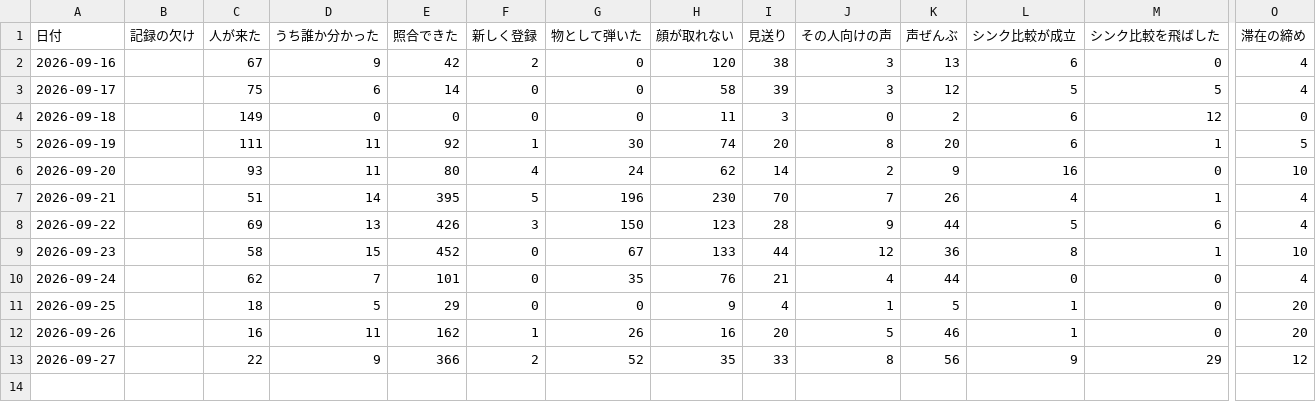
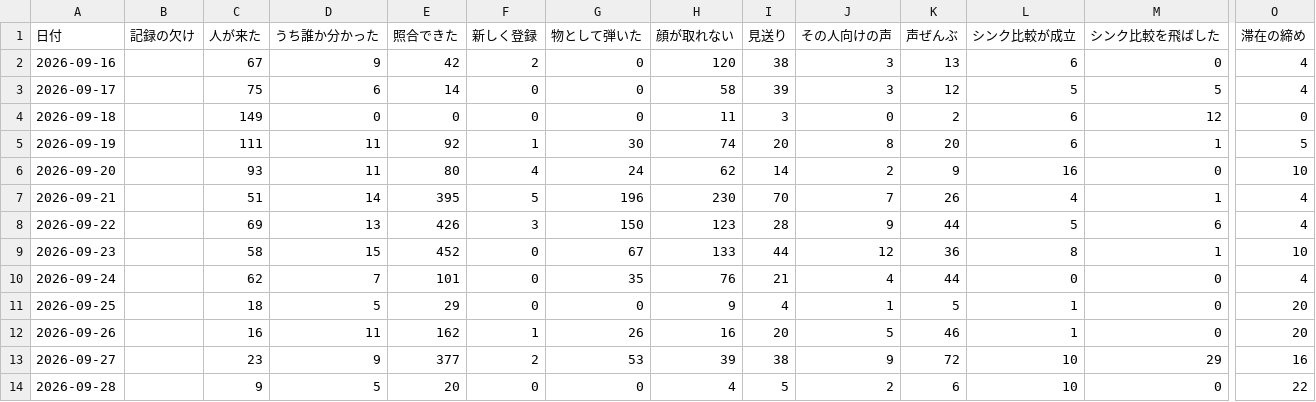
Before and after one commit to kengiftology/arigato, a CSV file: docs/毎日の数字.csv, drawn as a sheet; only a part is shown, gaps mark what is left out; rows hold the shown columns only; the diff names each change by its address in the sheet, - before the commit and + after, or states it on an @@ line.

```diff
--- a/docs/毎日の数字.csv
+++ b/docs/毎日の数字.csv
-C13 (人が来た): 22
+C13 (人が来た): 23
-E13 (照合できた): 366
+E13 (照合できた): 377
-G13 (物として弾いた): 52
+G13 (物として弾いた): 53
-H13 (顔が取れない): 35
+H13 (顔が取れない): 39
-I13 (見送り): 33
+I13 (見送り): 38
-J13 (その人向けの声): 8
+J13 (その人向けの声): 9
-K13 (声ぜんぶ): 56
+K13 (声ぜんぶ): 72
-L13 (シンク比較が成立): 9
+L13 (シンク比較が成立): 10
-O13 (滞在の締め): 12
+O13 (滞在の締め): 16
+row 14: 2026-09-28 |  | 9 | 5 | 20 | 0 | 0 | 4 | 5 | 2 | 6 | 10 | 0 | 22
```
Also changed, not shown: 1 other file.
